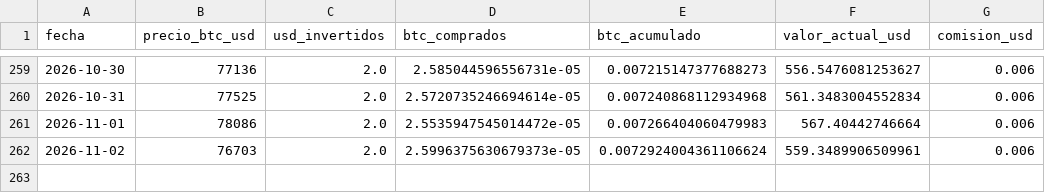
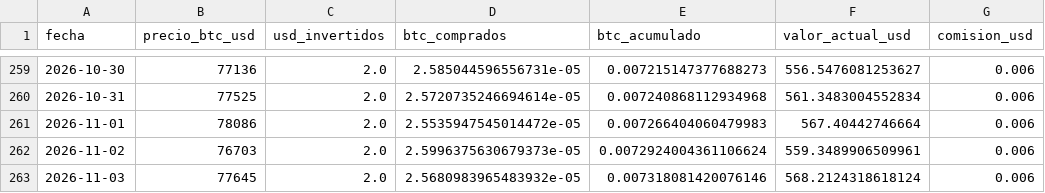
Before and after one commit to diodice-it/btc-dca-tracker, a CSV file: data/btc_purchases.csv, drawn as a sheet; only a part is shown, gaps mark what is left out.

```diff
--- a/data/btc_purchases.csv
+++ b/data/btc_purchases.csv
@@ -262 +262,2 @@ fecha,precio_btc_usd,usd_invertidos,btc_comprados,btc_acumulado,valor_actual_usd
 2026-11-02,76703,2.0,2.5996375630679373e-05,0.0072924004361106624,559.3489906509961,0.006
+2026-11-03,77645,2.0,2.5680983965483932e-05,0.007318081420076146,568.2124318618124,0.006
```
Also changed, not shown: 1 other file.
